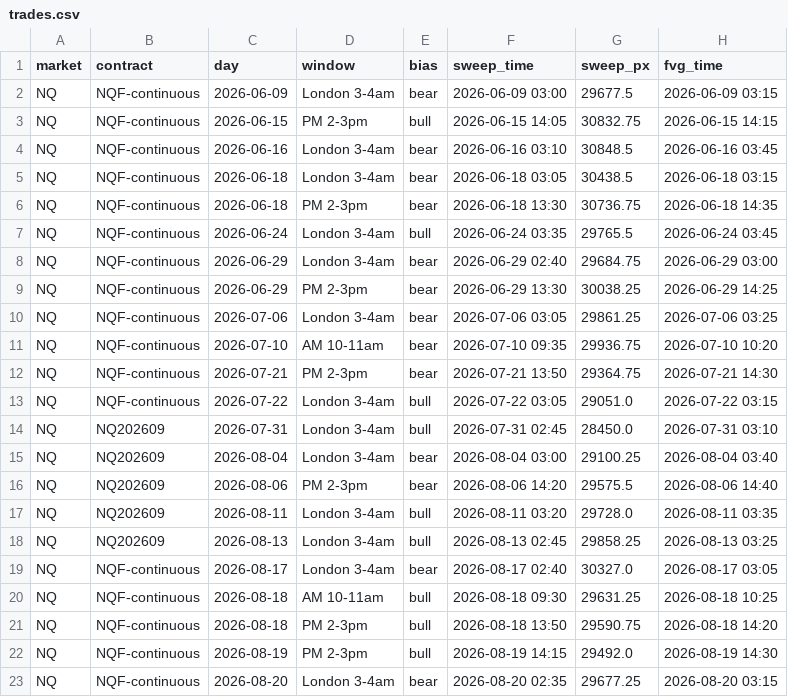
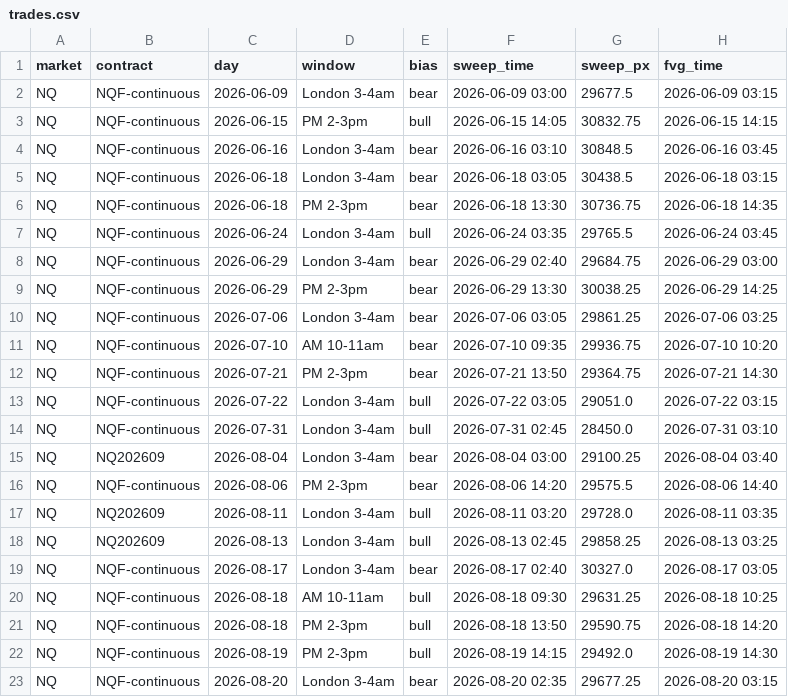
Before and after one commit to cjosh4toyotas-stack/silver-bullet-backtest, a CSV file: trades.csv, drawn as a sheet; only a part is shown; the diff names each change by its address in the sheet, - before the commit and + after, or states it on an @@ line.

```diff
--- a/trades.csv
+++ b/trades.csv
-B14 (contract): NQ202609
+B14 (contract): NQF-continuous
-B16 (contract): NQ202609
+B16 (contract): NQF-continuous
```
Also changed, not shown: data/NQF-continuous.csv, data/markets/CL.csv, 5 other files.
